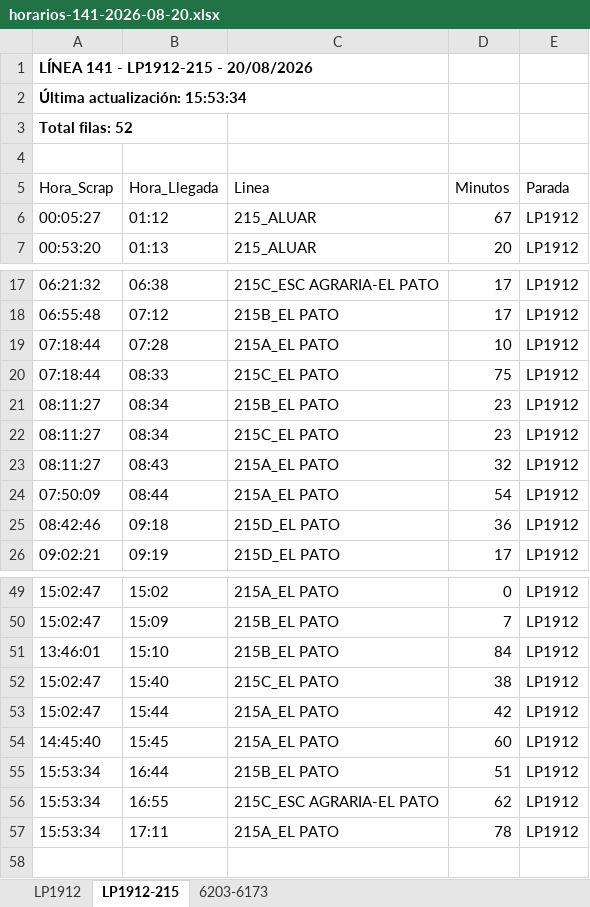
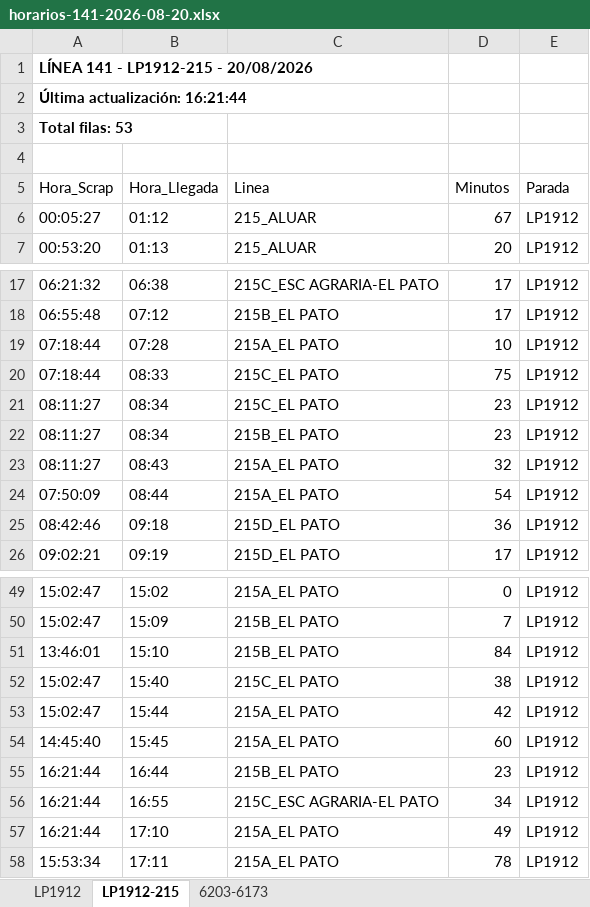
Before and after one commit to palomac00/recolector-cuadradoapp, an Excel workbook: data/horarios-141-2026-08-20.xlsx, sheet LP1912-215, drawn as a sheet; only a part is shown, gaps mark what is left out; values as stored, in another font and other column widths than the file's, no borders; the diff names each change by its address in the sheet, - before the commit and + after, or states it on an @@ line.

```diff
--- a/data/horarios-141-2026-08-20.xlsx (sheet LP1912-215)
+++ b/data/horarios-141-2026-08-20.xlsx (sheet LP1912-215)
-A2 (Hora_Scrap): Última actualización: 15:53:34
+A2 (Hora_Scrap): Última actualización: 16:21:44
-A3 (Hora_Scrap): Total filas: 52
+A3 (Hora_Scrap): Total filas: 53
@@ row 22 moved to row 21: 08:11:27 @@
-A55:A56 (Hora_Scrap): 15:53:34
+A55:A56 (Hora_Scrap): 16:21:44
-D55 (Minutos): 51
+D55 (Minutos): 23
-D56 (Minutos): 62
+D56 (Minutos): 34
+row 57: 16:21:44 | 17:10 | 215A_EL PATO | 49 | LP1912
```
Also changed, not shown: sheet LP1912, sheet 6203-6173.
